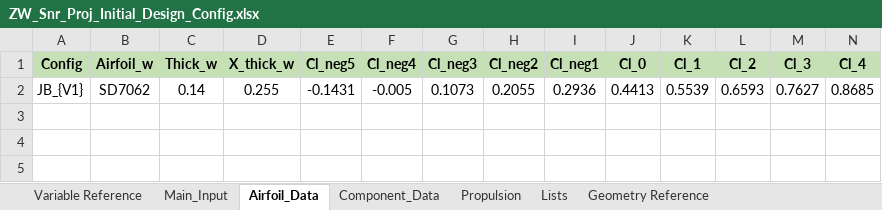
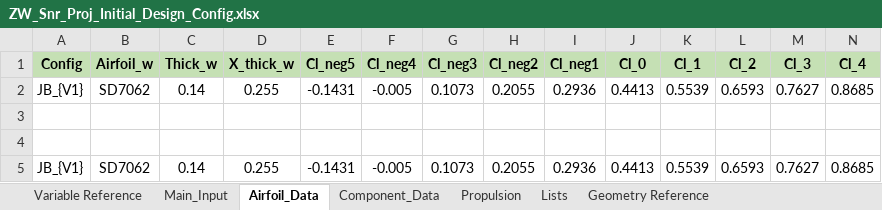
Before and after one commit to NoahJudelson/Team06_SeniorProj, an Excel workbook: USE_THIS_DESIGN_CODE/Input Excel Sheets/Design Configurations/ZW_Snr_Proj_Initial_Design_Config.xlsx, sheet Airfoil_Data, drawn as a sheet; only a part is shown; values as stored, in another font and other column widths than the file's, no borders; rows hold the shown columns only; the diff names each change by its address in the sheet, - before the commit and + after, or states it on an @@ line.

```diff
--- a/USE_THIS_DESIGN_CODE/Input Excel Sheets/Design Configurations/ZW_Snr_Proj_Initial_Design_Config.xlsx (sheet Airfoil_Data)
+++ b/USE_THIS_DESIGN_CODE/Input Excel Sheets/Design Configurations/ZW_Snr_Proj_Initial_Design_Config.xlsx (sheet Airfoil_Data)
+row 2: JB_{V1} | SD7062 | 0.14 | 0.255 | -0.1431 | -0.005 | 0.1073 | 0.2055 | 0.2936 | 0.4413 | 0.5539 | 0.6593 | 0.7627 | 0.8685
+row 3: (empty)
+row 4: (empty)
```
Also changed, not shown: USE_THIS_DESIGN_CODE/Input Excel Sheets/Mission Profiles/SD_Mission_Profile_Preliminary_Design.xlsx.
